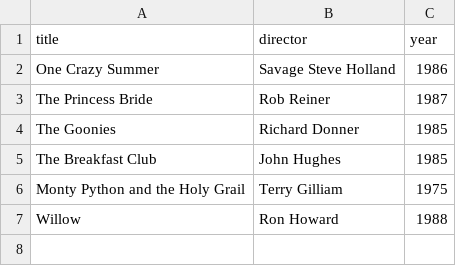
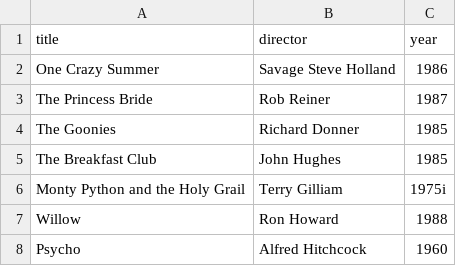
Before and after one commit to DSN2020/webflyx, a CSV file: classics.csv, drawn as a sheet.

```diff
--- a/classics.csv
+++ b/classics.csv
@@ -5,3 +5,4 @@ The Goonies, Richard Donner, 1985
 The Breakfast Club, John Hughes, 1985
-Monty Python and the Holy Grail, Terry Gilliam, 1975
+Monty Python and the Holy Grail, Terry Gilliam, 1975i
 Willow, Ron Howard, 1988
+Psycho, Alfred Hitchcock, 1960
```
Also changed, not shown: 1 other file.
